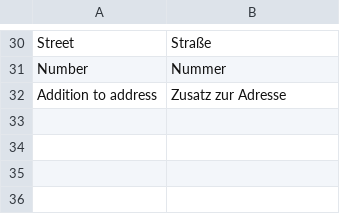
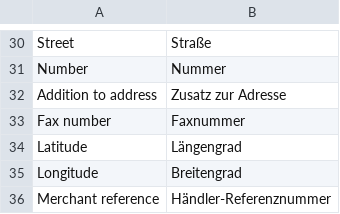
Before and after one commit to spryker/merchant-profile-gui, a CSV file: data/translation/Zed/de_DE.csv, drawn as a sheet; only a part is shown, gaps mark what is left out; the diff names each change by its address in the sheet, - before the commit and + after, or states it on an @@ line.

Commit message:
MP-1174 Added all the needed data

```diff
--- a/data/translation/Zed/de_DE.csv
+++ b/data/translation/Zed/de_DE.csv
+row 33: Fax number | Faxnummer
+row 34: Latitude | Längengrad
+row 35: Longitude | Breitengrad
+row 36: Merchant reference | Händler-Referenznummer
```
Also changed, not shown: data/translation/Zed/en_US.csv, 2 other files.
